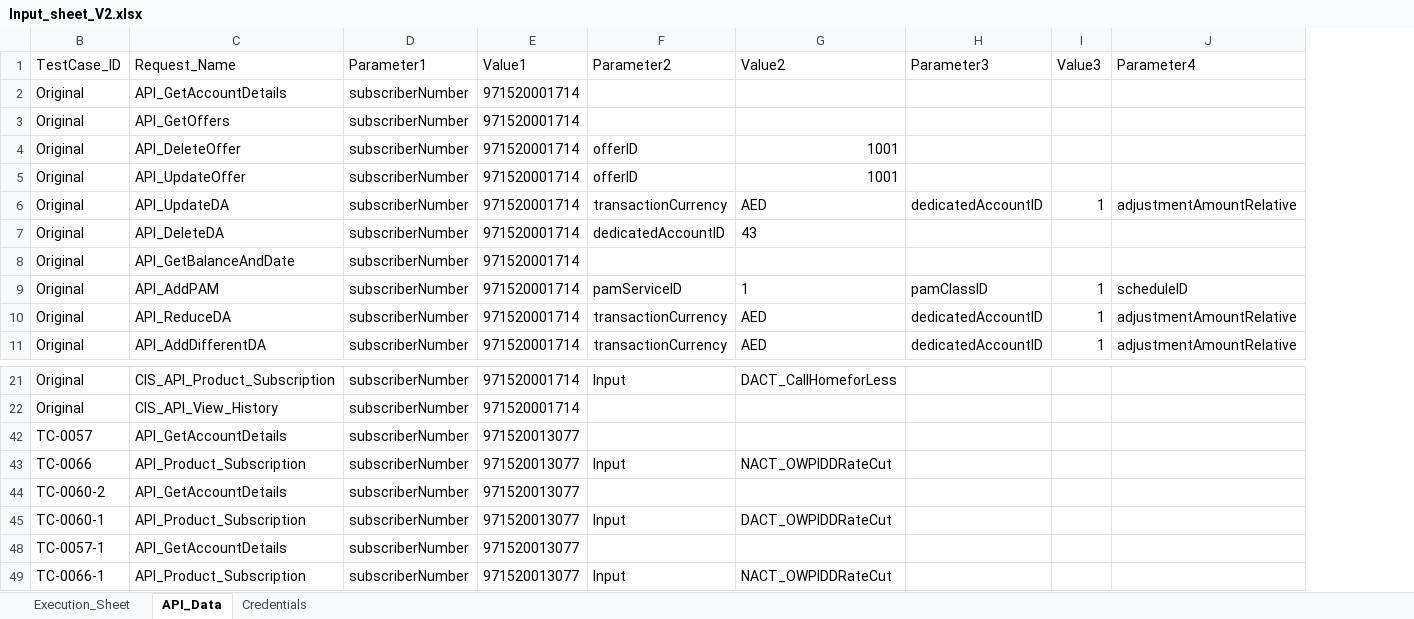
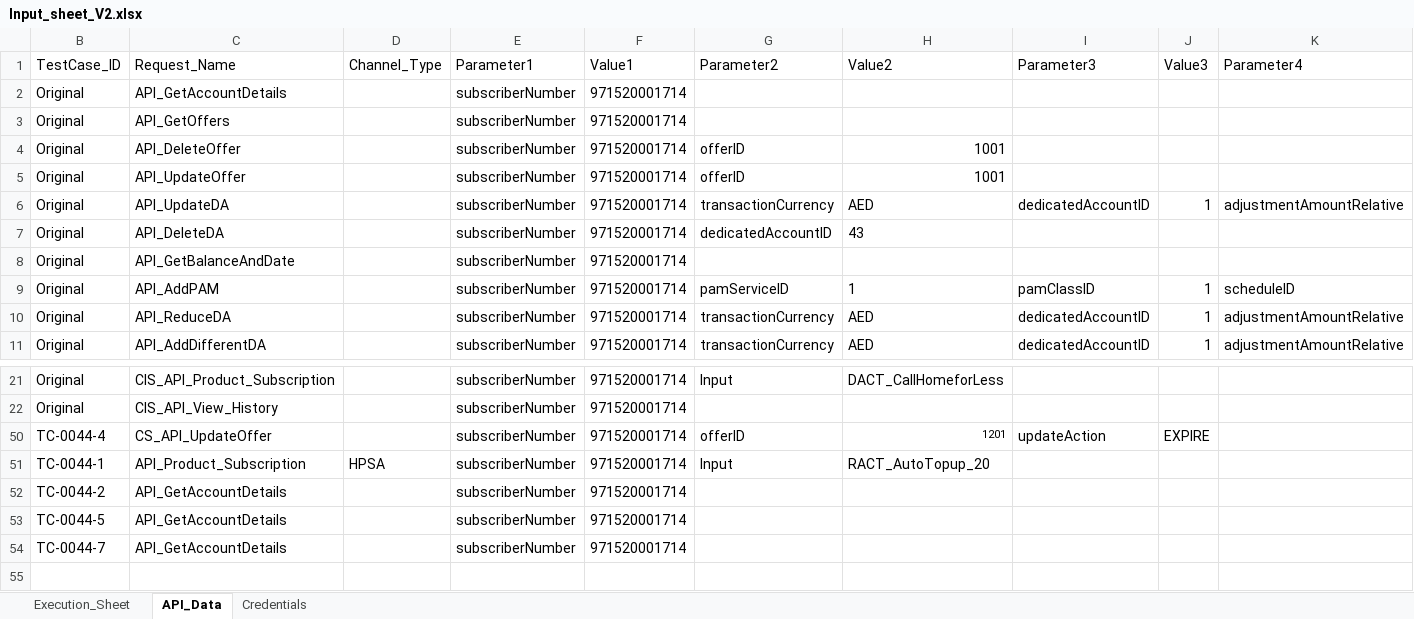
Before and after one commit to mugazzz/parallel_ussd, an Excel workbook: Input_sheet_V2.xlsx, sheet API_Data, drawn as a sheet; only a part is shown, gaps mark what is left out; values as stored, in another font and other column widths than the file's, no borders; removed rows and columns are numbered as before the commit, all else as after; rows hold the shown columns only; the diff names each change by its address in the sheet, - before the commit and + after, or states it on an @@ line.

```diff
--- a/Input_sheet_V2.xlsx (sheet API_Data)
+++ b/Input_sheet_V2.xlsx (sheet API_Data)
+column D (Channel_Type), row 51: HPSA
-row 42: TC-0057 | API_GetAccountDetails | subscriberNumber | 971520013077
+row 50: TC-0044-4 | CS_API_UpdateOffer |  | subscriberNumber | 971520001714 | offerID | 1201 | updateAction | EXPIRE
-B51 (TestCase_ID): TC-0066
+B51 (TestCase_ID): TC-0044-1
-F51:F52 (Value1): 971520013077
+F51:F52 (Value1): 971520001714
-H51 (Value2): NACT_OWPIDDRateCut
+H51 (Value2): RACT_AutoTopup_20
-B52 (TestCase_ID): TC-0060-2
+B52 (TestCase_ID): TC-0044-2
@@ row 45 hidden: TC-0060-1 | API_Product_Subscription | subscriberNumber | 971520013077 | Input | DACT_OWPIDDRateCut @@
-B53 (TestCase_ID): TC-0057-1
+B53 (TestCase_ID): TC-0044-5
-F53 (Value1): 971520013077
+F53 (Value1): 971520001714
@@ row 49 hidden: TC-0066-1 | API_Product_Subscription | subscriberNumber | 971520013077 | Input | NACT_OWPIDDRateCut @@
+row 54: TC-0044-7 | API_GetAccountDetails |  | subscriberNumber | 971520001714
```
Also changed, not shown: sheet Execution_Sheet, hidden cells, Migration Test Suite_n-Data-Requirement-SIT-P1-Set-PA1.xlsx, 5 other files.
